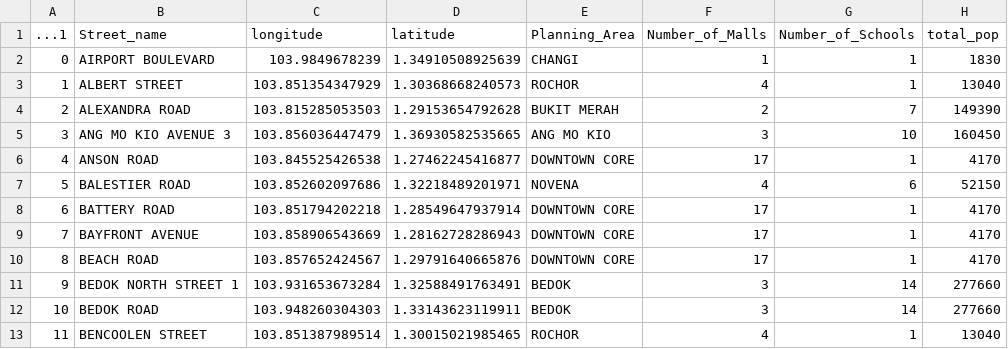
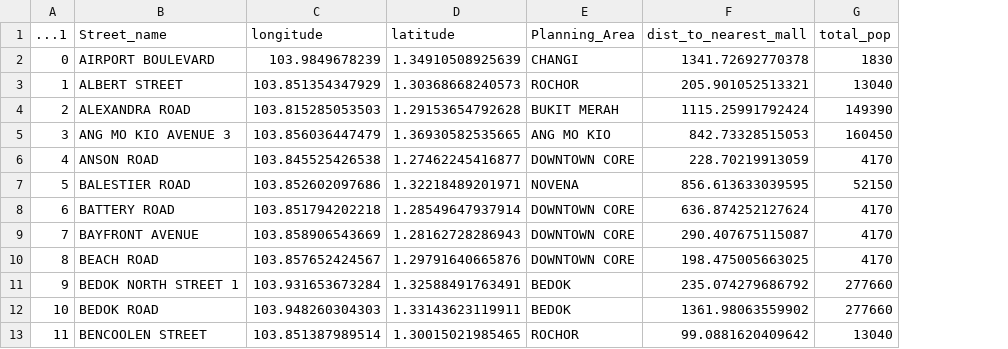
Before and after one commit to melgann/dse-project, a CSV file: Cleaned_Datasets/streets_malls_school_pop.csv, drawn as a sheet; only a part is shown; removed rows and columns are numbered as before the commit, all else as after; the diff names each change by its address in the sheet, - before the commit and + after, or states it on an @@ line.

Commit message:
find distance of nearest mall from each street

```diff
--- a/Cleaned_Datasets/streets_malls_school_pop.csv
+++ b/Cleaned_Datasets/streets_malls_school_pop.csv
-column F (Number_of_Malls), rows 2-13: 1 | 4 | 2 | 3 | 17 | 4 | 17 | 17 | 17 | 3 | 3 | 4
-column G (Number_of_Schools), rows 2-13: 1 | 1 | 7 | 10 | 1 | 6 | 1 | 1 | 1 | 14 | 14 | 1
+column F (dist_to_nearest_mall), rows 2-13: 1341.72692770378 | 205.901052513321 | 1115.25991792424 | 842.73328515053 | 228.70219913059 | 856.613633039595 | 636.874252127624 | 290.407675115087 | 198.475005663025 | 235.074279686792 | 1361.98063559902 | 99.0881620409642
```
Also changed, not shown: 1 other file.
